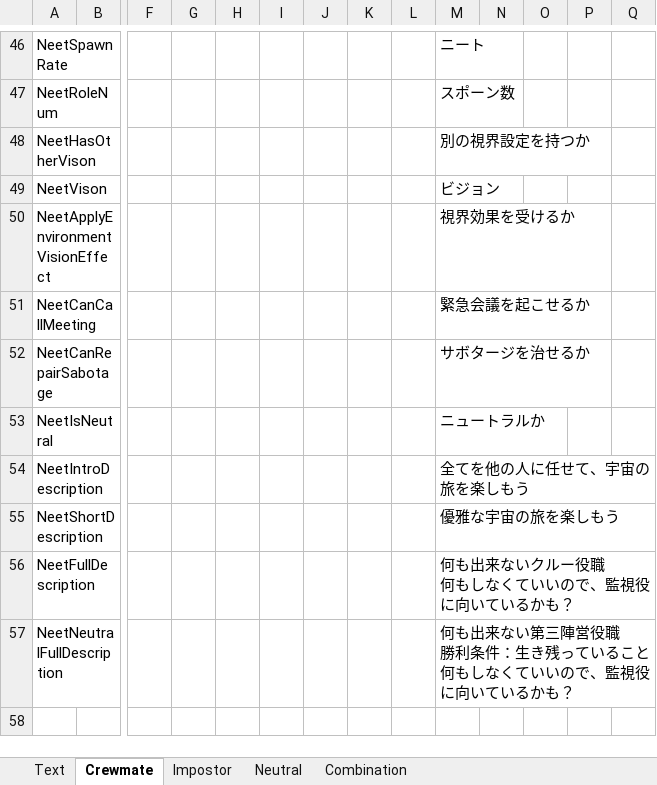
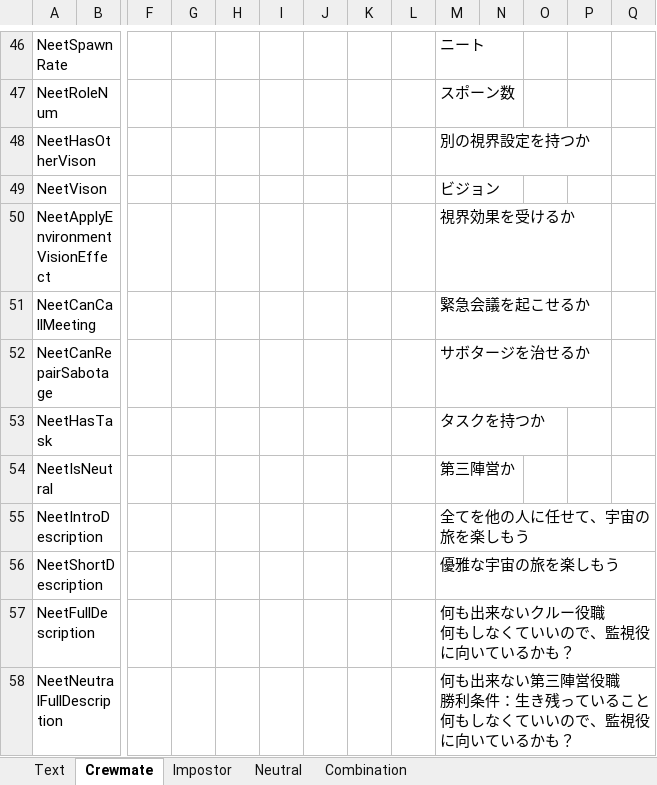
Before and after one commit to yukieiji/ExtremeRoles, an Excel workbook: transData.xlsx, sheet Crewmate, drawn as a sheet; only a part is shown, gaps mark what is left out; values as stored, in another font and other column widths than the file's, no borders; addresses are those after the commit; rows hold the shown columns only; the diff names each change by its address in the sheet, - before the commit and + after, or states it on an @@ line.

Commit message:
update:trans

```diff
--- a/transData.xlsx (sheet Crewmate)
+++ b/transData.xlsx (sheet Crewmate)
+row 53: NeetHasTask |  |  |  |  |  |  |  |  | タスクを持つか
-M54: ニュートラルか
+M54: 第三陣営か
```
Also changed, not shown: 1 other file.
